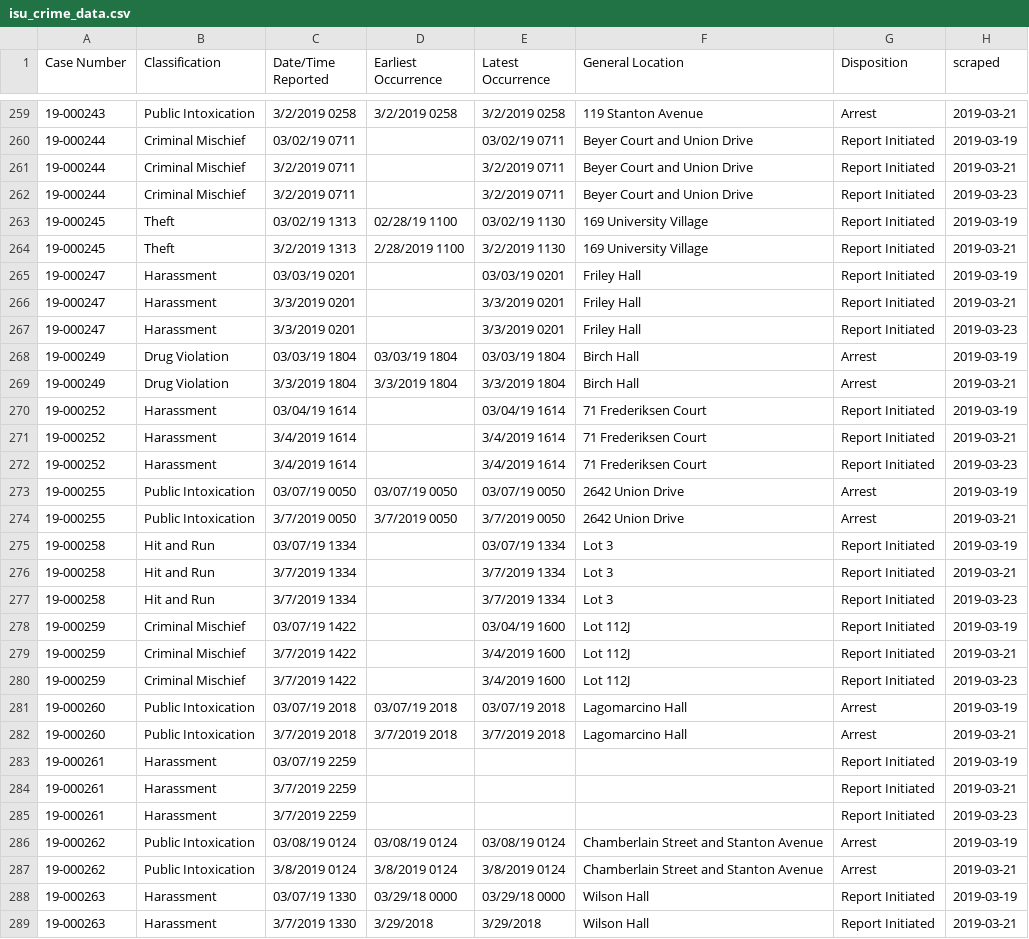
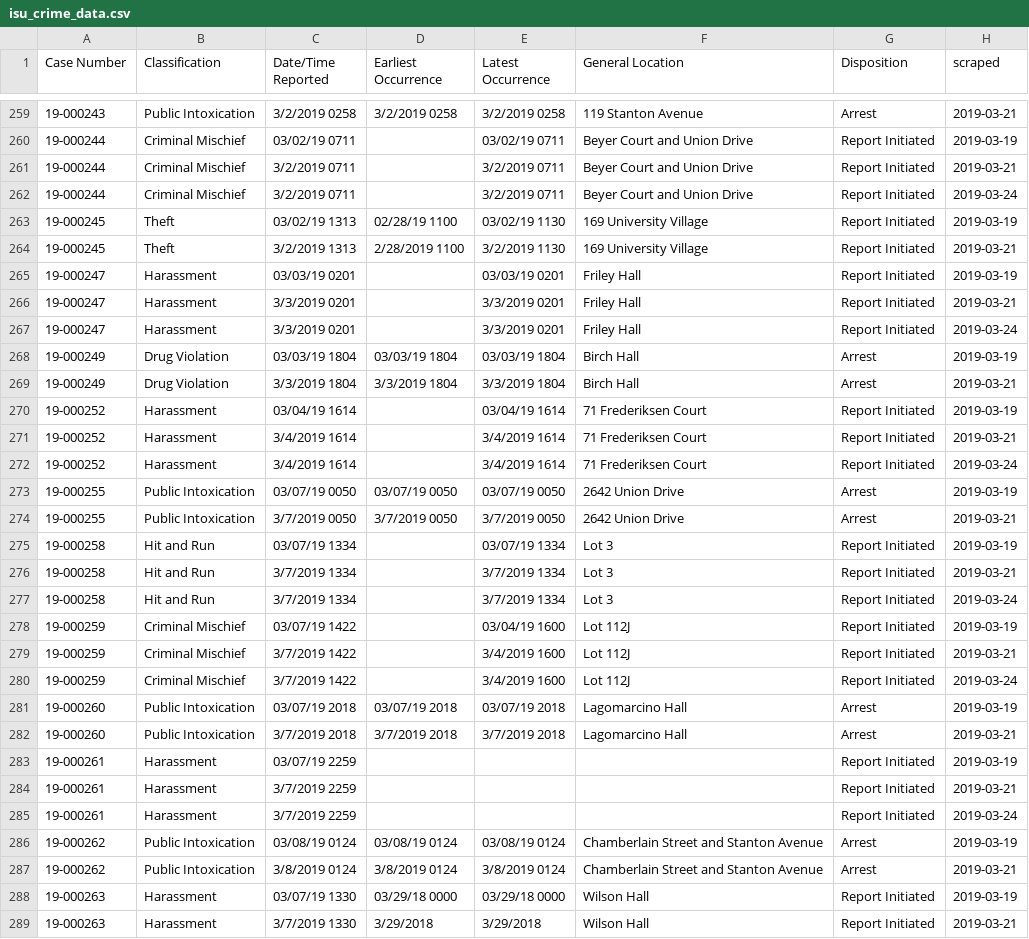
Before and after one commit to srvanderplas/ISU_Crime_Data, a CSV file: isu_crime_data.csv, drawn as a sheet; only a part is shown, gaps mark what is left out; the diff covers the shown part only.

Commit message:
Automatic Update

```diff
--- a/isu_crime_data.csv
+++ b/isu_crime_data.csv
@@ -261,3 +261,3 @@ Case Number,Classification,Date/Time Reported,Earliest Occurrence,Latest Occurre
 19-000244,Criminal Mischief,3/2/2019 0711,,3/2/2019 0711,Beyer Court and Union Drive,Report Initiated,2019-03-21
-19-000244,Criminal Mischief,3/2/2019 0711, ,3/2/2019 0711,Beyer Court and Union Drive,Report Initiated,2019-03-23
+19-000244,Criminal Mischief,3/2/2019 0711, ,3/2/2019 0711,Beyer Court and Union Drive,Report Initiated,2019-03-24
 19-000245,Theft,03/02/19 1313,02/28/19 1100,03/02/19 1130,169 University Village,Report Initiated,2019-03-19
@@ -266,3 +266,3 @@ Case Number,Classification,Date/Time Reported,Earliest Occurrence,Latest Occurre
 19-000247,Harassment,3/3/2019 0201,,3/3/2019 0201,Friley Hall,Report Initiated,2019-03-21
-19-000247,Harassment,3/3/2019 0201, ,3/3/2019 0201,Friley Hall,Report Initiated,2019-03-23
+19-000247,Harassment,3/3/2019 0201, ,3/3/2019 0201,Friley Hall,Report Initiated,2019-03-24
 19-000249,Drug Violation,03/03/19 1804,03/03/19 1804,03/03/19 1804,Birch Hall,Arrest,2019-03-19
@@ -271,3 +271,3 @@ Case Number,Classification,Date/Time Reported,Earliest Occurrence,Latest Occurre
 19-000252,Harassment,3/4/2019 1614,,3/4/2019 1614,71 Frederiksen Court,Report Initiated,2019-03-21
-19-000252,Harassment,3/4/2019 1614, ,3/4/2019 1614,71 Frederiksen Court,Report Initiated,2019-03-23
+19-000252,Harassment,3/4/2019 1614, ,3/4/2019 1614,71 Frederiksen Court,Report Initiated,2019-03-24
 19-000255,Public Intoxication,03/07/19 0050,03/07/19 0050,03/07/19 0050,2642 Union Drive,Arrest,2019-03-19
@@ -276,6 +276,6 @@ Case Number,Classification,Date/Time Reported,Earliest Occurrence,Latest Occurre
 19-000258,Hit and Run,3/7/2019 1334,,3/7/2019 1334,Lot 3,Report Initiated,2019-03-21
-19-000258,Hit and Run,3/7/2019 1334, ,3/7/2019 1334,Lot 3,Report Initiated,2019-03-23
+19-000258,Hit and Run,3/7/2019 1334, ,3/7/2019 1334,Lot 3,Report Initiated,2019-03-24
 19-000259,Criminal Mischief,03/07/19 1422,,03/04/19 1600,Lot 112J,Report Initiated,2019-03-19
 19-000259,Criminal Mischief,3/7/2019 1422,,3/4/2019 1600,Lot 112J,Report Initiated,2019-03-21
-19-000259,Criminal Mischief,3/7/2019 1422, ,3/4/2019 1600,Lot 112J,Report Initiated,2019-03-23
+19-000259,Criminal Mischief,3/7/2019 1422, ,3/4/2019 1600,Lot 112J,Report Initiated,2019-03-24
 19-000260,Public Intoxication,03/07/19 2018,03/07/19 2018,03/07/19 2018,Lagomarcino Hall,Arrest,2019-03-19
@@ -284,3 +284,3 @@ Case Number,Classification,Date/Time Reported,Earliest Occurrence,Latest Occurre
 19-000261,Harassment,3/7/2019 2259,,,,Report Initiated,2019-03-21
-19-000261,Harassment,3/7/2019 2259, , ,,Report Initiated,2019-03-23
+19-000261,Harassment,3/7/2019 2259, , ,,Report Initiated,2019-03-24
 19-000262,Public Intoxication,03/08/19 0124,03/08/19 0124,03/08/19 0124,Chamberlain Street and Stanton Avenue,Arrest,2019-03-19
```
Also changed, not shown: 45 edited cells elsewhere in this file.
